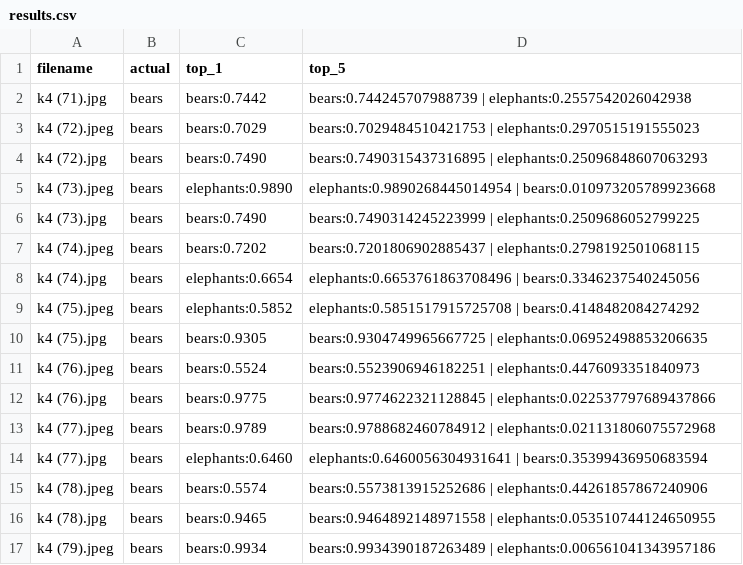
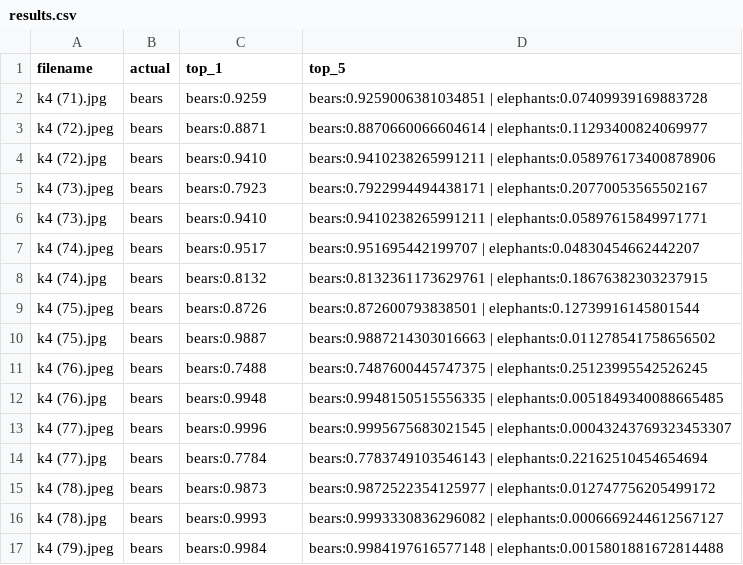
Before and after one commit to oshuptar/AnimalImageClassification, a CSV file: testing/results.csv, drawn as a sheet; only a part is shown; the diff covers the shown part only.

```diff
--- a/testing/results.csv
+++ b/testing/results.csv
@@ -1,17 +1,17 @@
 filename,actual,top_1,top_5
-k4 (71).jpg,bears,bears:0.7442,bears:0.744245707988739 | elephants:0.2557542026042938
-k4 (72).jpeg,bears,bears:0.7029,bears:0.7029484510421753 | elephants:0.2970515191555023
-k4 (72).jpg,bears,bears:0.7490,bears:0.7490315437316895 | elephants:0.25096848607063293
-k4 (73).jpeg,bears,elephants:0.9890,elephants:0.9890268445014954 | bears:0.010973205789923668
-k4 (73).jpg,bears,bears:0.7490,bears:0.7490314245223999 | elephants:0.2509686052799225
-k4 (74).jpeg,bears,bears:0.7202,bears:0.7201806902885437 | elephants:0.2798192501068115
-k4 (74).jpg,bears,elephants:0.6654,elephants:0.6653761863708496 | bears:0.3346237540245056
-k4 (75).jpeg,bears,elephants:0.5852,elephants:0.5851517915725708 | bears:0.4148482084274292
-k4 (75).jpg,bears,bears:0.9305,bears:0.9304749965667725 | elephants:0.06952498853206635
-k4 (76).jpeg,bears,bears:0.5524,bears:0.5523906946182251 | elephants:0.4476093351840973
-k4 (76).jpg,bears,bears:0.9775,bears:0.9774622321128845 | elephants:0.022537797689437866
-k4 (77).jpeg,bears,bears:0.9789,bears:0.9788682460784912 | elephants:0.021131806075572968
-k4 (77).jpg,bears,elephants:0.6460,elephants:0.6460056304931641 | bears:0.35399436950683594
-k4 (78).jpeg,bears,bears:0.5574,bears:0.5573813915252686 | elephants:0.44261857867240906
-k4 (78).jpg,bears,bears:0.9465,bears:0.9464892148971558 | elephants:0.053510744124650955
-k4 (79).jpeg,bears,bears:0.9934,bears:0.9934390187263489 | elephants:0.006561041343957186
+k4 (71).jpg,bears,bears:0.9259,bears:0.9259006381034851 | elephants:0.07409939169883728
+k4 (72).jpeg,bears,bears:0.8871,bears:0.8870660066604614 | elephants:0.11293400824069977
+k4 (72).jpg,bears,bears:0.9410,bears:0.9410238265991211 | elephants:0.058976173400878906
+k4 (73).jpeg,bears,bears:0.7923,bears:0.7922994494438171 | elephants:0.20770053565502167
+k4 (73).jpg,bears,bears:0.9410,bears:0.9410238265991211 | elephants:0.05897615849971771
+k4 (74).jpeg,bears,bears:0.9517,bears:0.951695442199707 | elephants:0.04830454662442207
+k4 (74).jpg,bears,bears:0.8132,bears:0.8132361173629761 | elephants:0.18676382303237915
+k4 (75).jpeg,bears,bears:0.8726,bears:0.872600793838501 | elephants:0.12739916145801544
+k4 (75).jpg,bears,bears:0.9887,bears:0.9887214303016663 | elephants:0.011278541758656502
+k4 (76).jpeg,bears,bears:0.7488,bears:0.7487600445747375 | elephants:0.25123995542526245
+k4 (76).jpg,bears,bears:0.9948,bears:0.9948150515556335 | elephants:0.0051849340088665485
+k4 (77).jpeg,bears,bears:0.9996,bears:0.9995675683021545 | elephants:0.00043243769323453307
+k4 (77).jpg,bears,bears:0.7784,bears:0.7783749103546143 | elephants:0.22162510454654694
+k4 (78).jpeg,bears,bears:0.9873,bears:0.9872522354125977 | elephants:0.012747756205499172
+k4 (78).jpg,bears,bears:0.9993,bears:0.9993330836296082 | elephants:0.0006669244612567127
+k4 (79).jpeg,bears,bears:0.9984,bears:0.9984197616577148 | elephants:0.0015801881672814488
```
Also changed, not shown: 48 edited cells elsewhere in this file, 6 other files.
